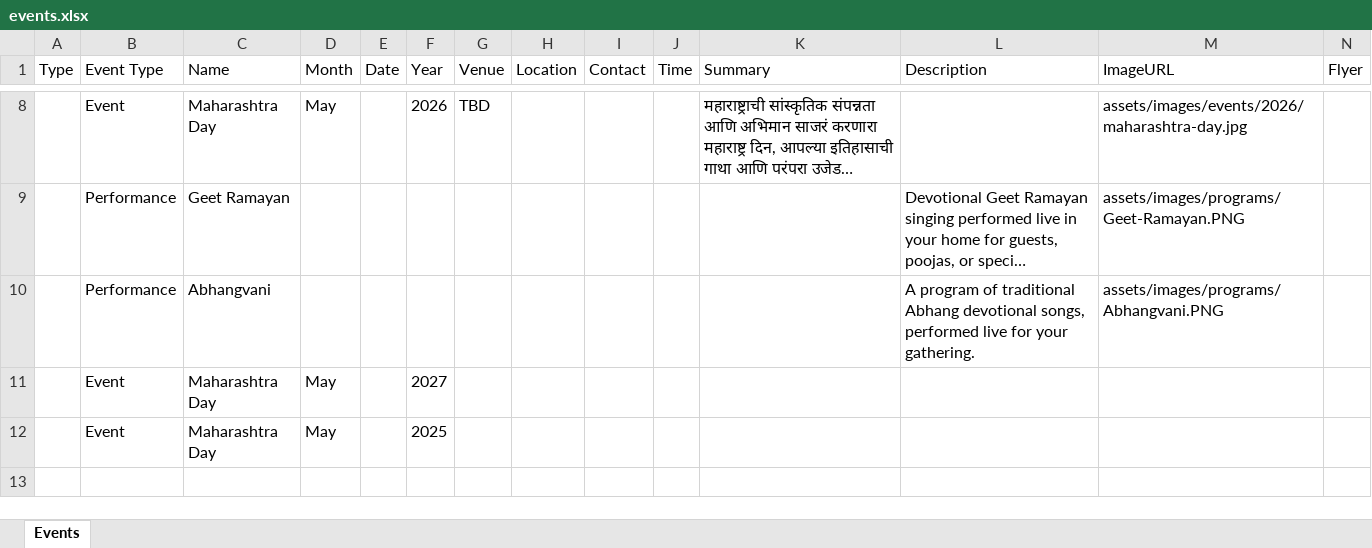
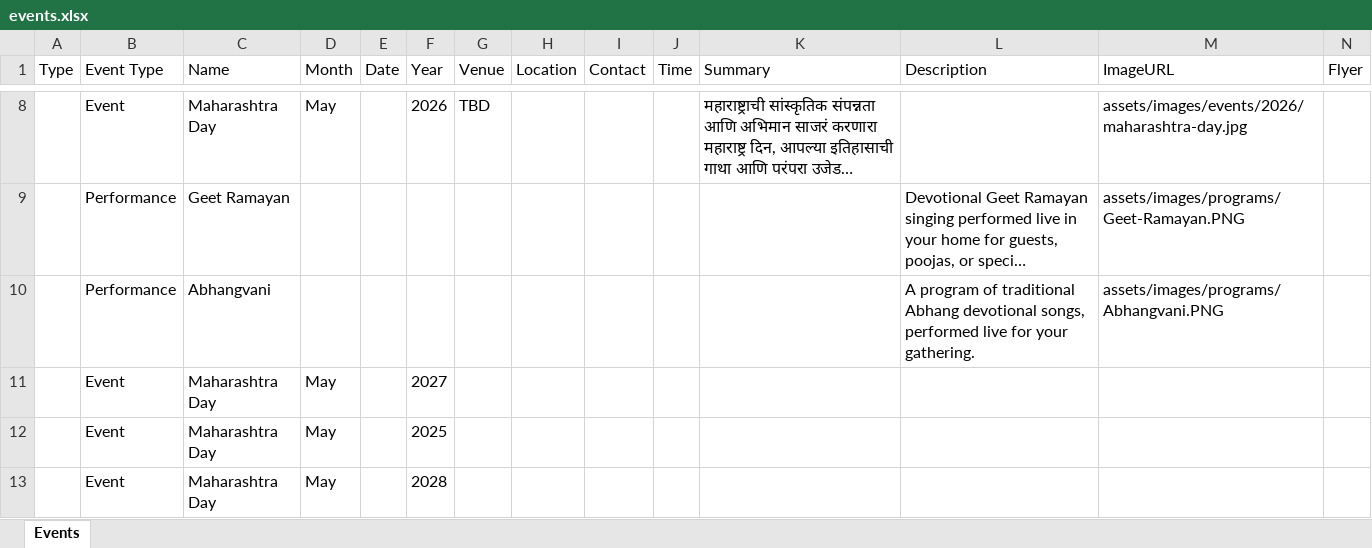
Before and after one commit to sankalpmarathimandal-debug/SankalpMarathiMandalWebsite, an Excel workbook: data/events.xlsx, sheet Events, drawn as a sheet; only a part is shown, gaps mark what is left out; long unchanged cells end in …; values as stored, in another font and other column widths than the file's, no borders; rows hold the shown columns only; the diff names each change by its address in the sheet, - before the commit and + after, or states it on an @@ line.

Commit message:
Admin: edit data/events.xlsx via table editor

```diff
--- a/data/events.xlsx (sheet Events)
+++ b/data/events.xlsx (sheet Events)
+row 13:  | Event | Maharashtra Day | May |  | 2028
```
